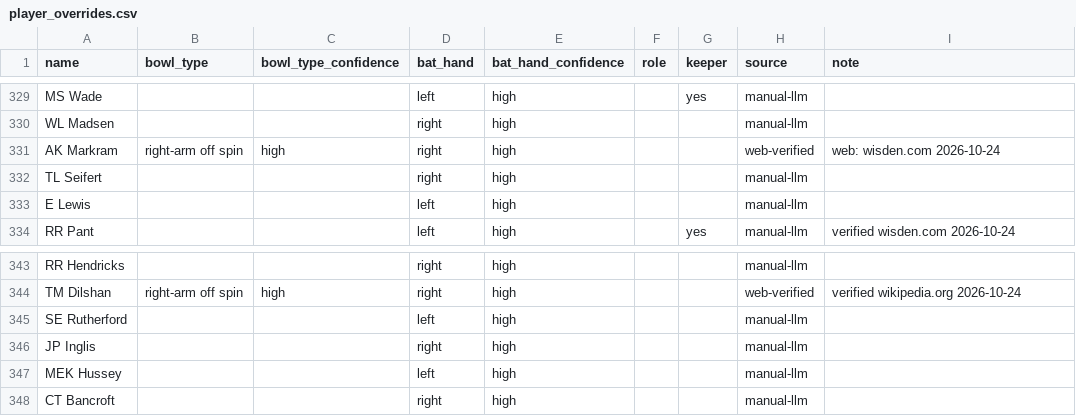
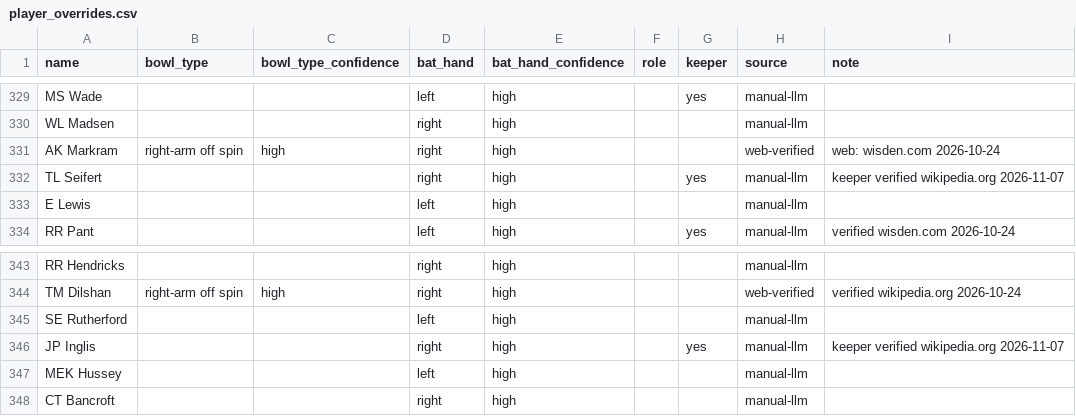
Before and after one commit to samar45/cricket-analysis, a CSV file: src/cricket_analytics/reference/player_overrides.csv, drawn as a sheet; only a part is shown, gaps mark what is left out; the diff covers the shown part only.

Commit message:
reference: web-verified keepers for all 2027 IPL squads; attributes rebuilt

```diff
--- a/src/cricket_analytics/reference/player_overrides.csv
+++ b/src/cricket_analytics/reference/player_overrides.csv
@@ -331,3 +331,3 @@ WL Madsen,,,right,high,,,manual-llm,
 AK Markram,right-arm off spin,high,right,high,,,web-verified,web: wisden.com 2026-10-24
-TL Seifert,,,right,high,,,manual-llm,
+TL Seifert,,,right,high,,yes,manual-llm,keeper verified wikipedia.org 2026-11-07
 E Lewis,,,left,high,,,manual-llm,
@@ -345,3 +345,3 @@ TM Dilshan,right-arm off spin,high,right,high,,,web-verified,verified wikipedia.
 SE Rutherford,,,left,high,,,manual-llm,
-JP Inglis,,,right,high,,,manual-llm,
+JP Inglis,,,right,high,,yes,manual-llm,keeper verified wikipedia.org 2026-11-07
 MEK Hussey,,,left,high,,,manual-llm,
```
Also changed, not shown: 12 added rows and 6 edited cells elsewhere in this file, 2 other files.
